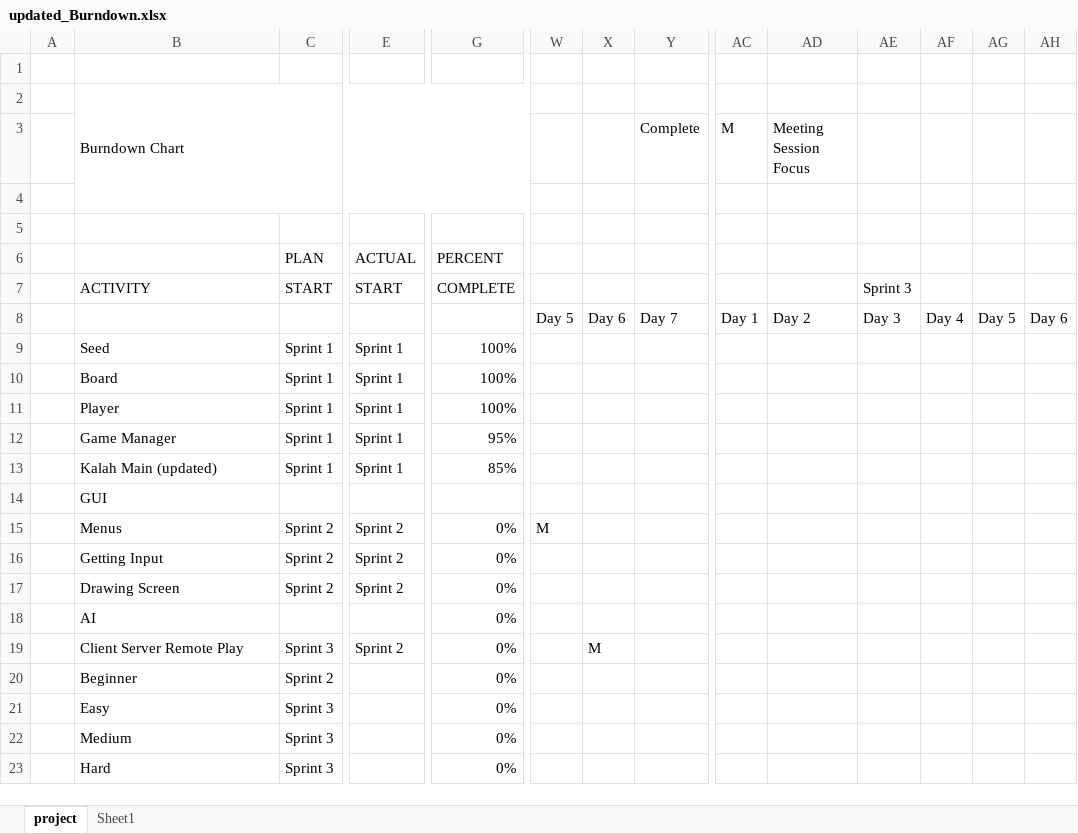
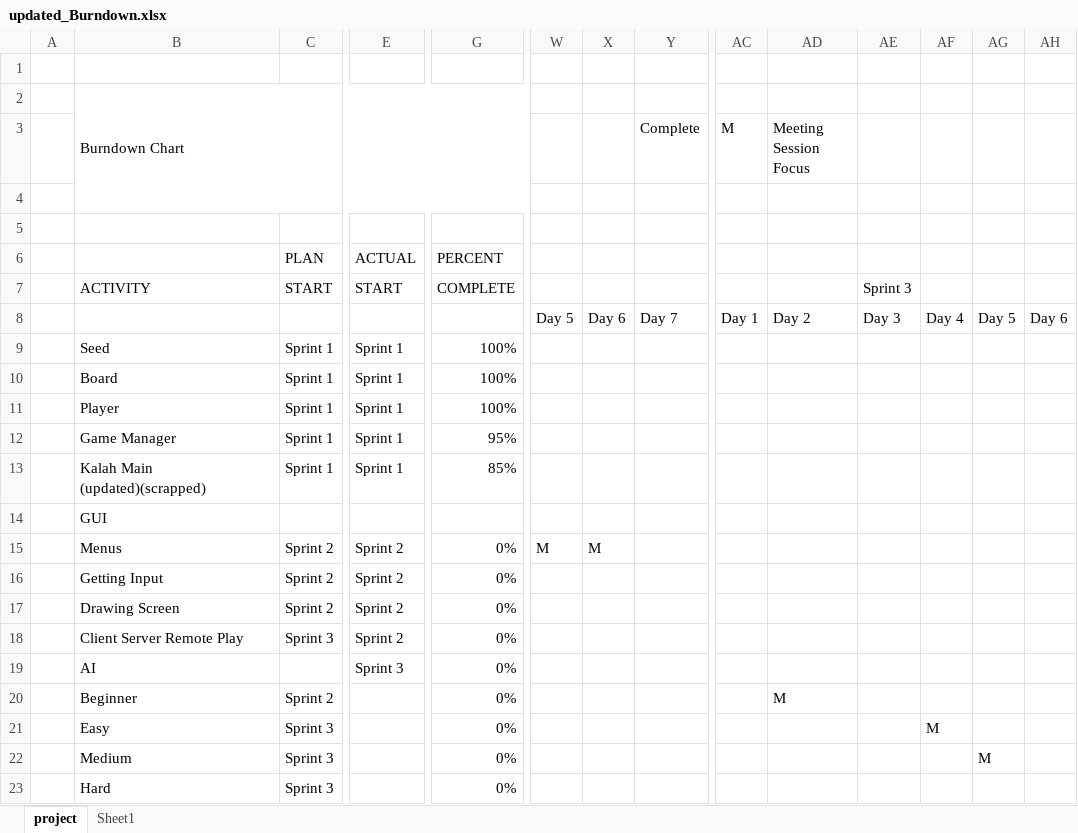
Before and after one commit to chaungo1212/Kalah-AI-, an Excel workbook: updated_Burndown.xlsx, sheet project, drawn as a sheet; only a part is shown, gaps mark what is left out; values as stored, in another font and other column widths than the file's, no cell formats; conditional formats not drawn; removed rows and columns are numbered as before the commit, all else as after; rows hold the shown columns only; the diff names each change by its address in the sheet, - before the commit and + after, or states it on an @@ line.

```diff
--- a/updated_Burndown.xlsx (sheet project)
+++ b/updated_Burndown.xlsx (sheet project)
-B13: Kalah Main (updated)
+B13: Kalah Main (updated)(scrapped)
-X15: (empty)
+X15: M
-row 18:  | AI |  |  | 0%
-X18: M
+X18: (empty)
+row 19:  | AI |  | Sprint 3 | 0%
-AD20 (Meeting Session Focus): (empty)
+AD20 (Meeting Session Focus): M
-AF21: (empty)
+AF21: M
-AG22: (empty)
+AG22: M
```
Also changed, not shown: cell formats, 36 other files.
